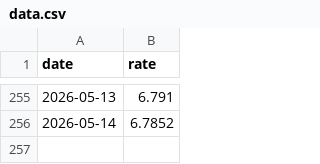
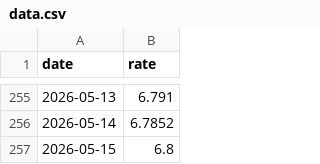
Before and after one commit to lzc0403/BOC-Exchange-Rate, a CSV file: data.csv, drawn as a sheet; only a part is shown, gaps mark what is left out.

```diff
--- a/data.csv
+++ b/data.csv
@@ -256 +256,2 @@ date,rate
 2026-05-14,6.7852
+2026-05-15,6.8
```
Also changed, not shown: 1 other file.
